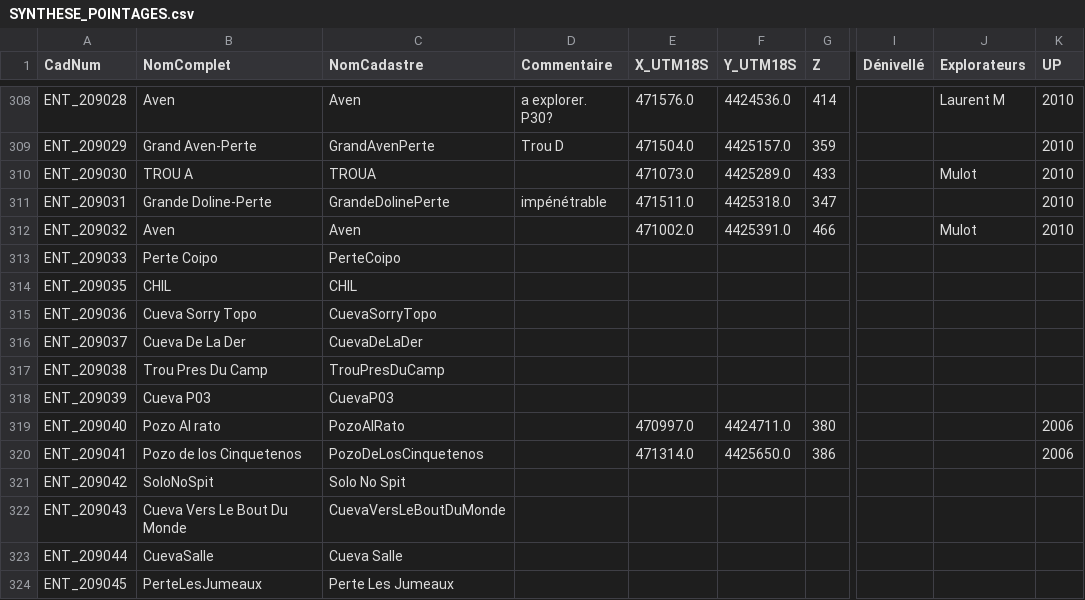
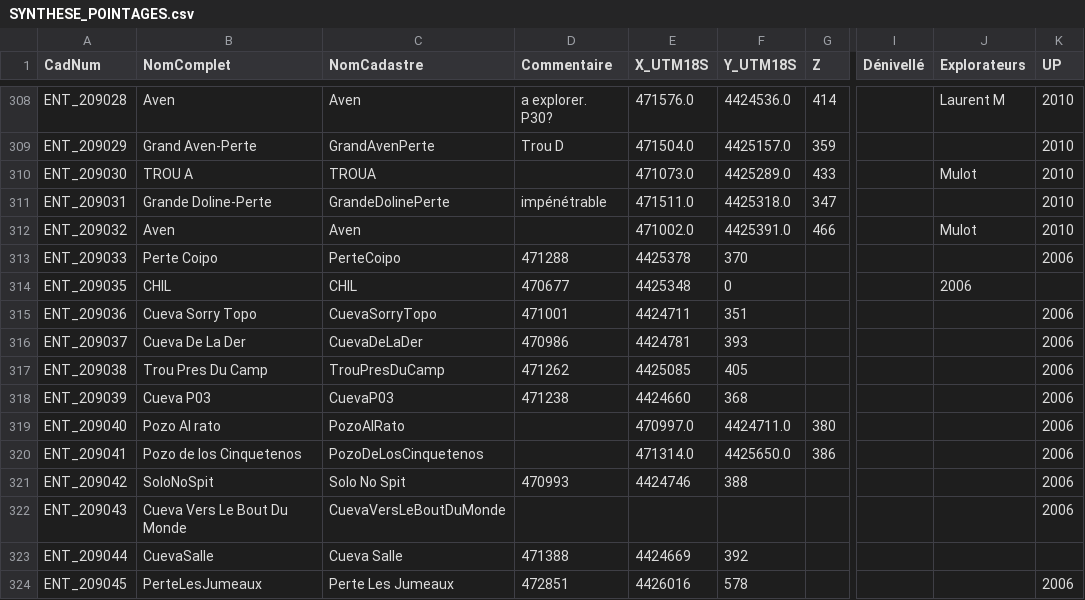
Before and after one commit to tr1813/ultima-patagonia-topo, a CSV file: therion/data/SYNTHESE_POINTAGES.csv, drawn as a sheet; only a part is shown, gaps mark what is left out; the diff covers the shown part only; the diff names each change by its address in the sheet, - before the commit and + after, or states it on an @@ line.

Commit message:
update synthese pointages

```diff
--- a/therion/data/SYNTHESE_POINTAGES.csv
+++ b/therion/data/SYNTHESE_POINTAGES.csv
-D313 (Commentaire): (empty)
+D313 (Commentaire): 471288
-E313 (X_UTM18S): (empty)
+E313 (X_UTM18S): 4425378
-F313 (Y_UTM18S): (empty)
+F313 (Y_UTM18S): 370
-K313 (UP): (empty)
+K313 (UP): 2006
-D314 (Commentaire): (empty)
+D314 (Commentaire): 470677
-E314 (X_UTM18S): (empty)
+E314 (X_UTM18S): 4425348
-F314 (Y_UTM18S): (empty)
+F314 (Y_UTM18S): 0
-J314 (Explorateurs): (empty)
+J314 (Explorateurs): 2006
-D315 (Commentaire): (empty)
+D315 (Commentaire): 471001
-E315 (X_UTM18S): (empty)
+E315 (X_UTM18S): 4424711
-F315 (Y_UTM18S): (empty)
+F315 (Y_UTM18S): 351
-K315:K318 (UP): (empty)
+K315:K318 (UP): 2006
-D316 (Commentaire): (empty)
+D316 (Commentaire): 470986
-E316 (X_UTM18S): (empty)
+E316 (X_UTM18S): 4424781
-F316 (Y_UTM18S): (empty)
+F316 (Y_UTM18S): 393
-D317 (Commentaire): (empty)
+D317 (Commentaire): 471262
-E317 (X_UTM18S): (empty)
+E317 (X_UTM18S): 4425085
-F317 (Y_UTM18S): (empty)
+F317 (Y_UTM18S): 405
-D318 (Commentaire): (empty)
+D318 (Commentaire): 471238
-E318 (X_UTM18S): (empty)
+E318 (X_UTM18S): 4424660
-F318 (Y_UTM18S): (empty)
+F318 (Y_UTM18S): 368
-D321 (Commentaire): (empty)
+D321 (Commentaire): 470993
-E321 (X_UTM18S): (empty)
+E321 (X_UTM18S): 4424746
-F321 (Y_UTM18S): (empty)
+F321 (Y_UTM18S): 388
-K321:K322 (UP): (empty)
+K321:K322 (UP): 2006
-D323 (Commentaire): (empty)
+D323 (Commentaire): 471388
-E323 (X_UTM18S): (empty)
+E323 (X_UTM18S): 4424669
-F323 (Y_UTM18S): (empty)
+F323 (Y_UTM18S): 392
-D324 (Commentaire): (empty)
+D324 (Commentaire): 472851
-E324 (X_UTM18S): (empty)
+E324 (X_UTM18S): 4426016
-F324 (Y_UTM18S): (empty)
+F324 (Y_UTM18S): 578
-K324 (UP): (empty)
+K324 (UP): 2006
```
Also changed, not shown: 20 edited cells elsewhere in this file, 7 other files.
